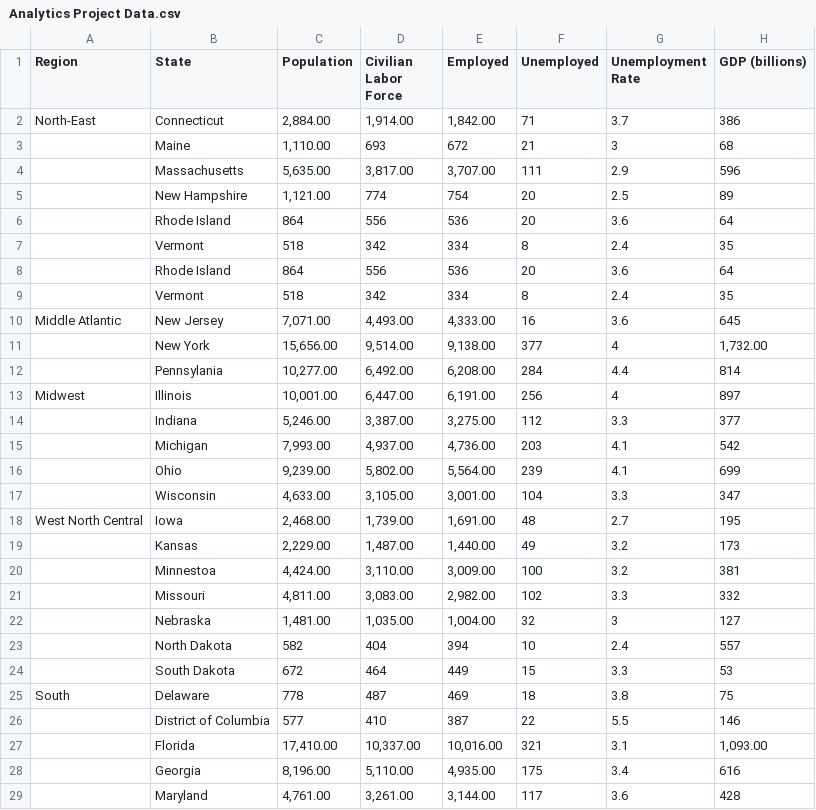
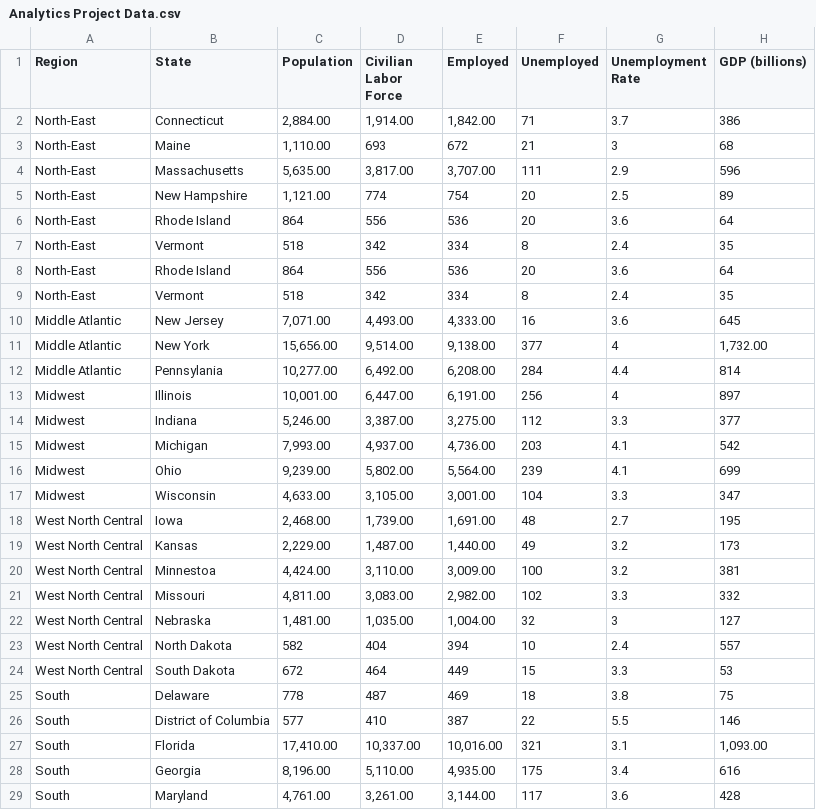
Before and after one commit to BenAGelman/Analytics-Project, a CSV file: Analytics Project Data.csv, drawn as a sheet; only a part is shown; the diff covers the shown part only.

Commit message:
Add files via upload

```diff
--- a/Analytics Project Data.csv
+++ b/Analytics Project Data.csv
@@ -2,28 +2,28 @@ Region ,State,Population ,Civilian Labor Force,Employed,Unemployed,Unemployment
 North-East,Connecticut,"2,884.00","1,914.00","1,842.00",71,3.7,386
-,Maine,"1,110.00",693,672,21,3,68
-,Massachusetts,"5,635.00","3,817.00","3,707.00",111,2.9,596
-,New Hampshire,"1,121.00",774,754,20,2.5,89
-,Rhode Island,864,556,536,20,3.6,64
-,Vermont,518,342,334,8,2.4,35
-,Rhode Island,864,556,536,20,3.6,64
-,Vermont,518,342,334,8,2.4,35
+North-East,Maine,"1,110.00",693,672,21,3,68
+North-East,Massachusetts,"5,635.00","3,817.00","3,707.00",111,2.9,596
+North-East,New Hampshire,"1,121.00",774,754,20,2.5,89
+North-East,Rhode Island,864,556,536,20,3.6,64
+North-East,Vermont,518,342,334,8,2.4,35
+North-East,Rhode Island,864,556,536,20,3.6,64
+North-East,Vermont,518,342,334,8,2.4,35
 Middle Atlantic,New Jersey,"7,071.00","4,493.00","4,333.00",16,3.6,645
-,New York,"15,656.00","9,514.00","9,138.00",377,4,"1,732.00"
-,Pennsylania ,"10,277.00","6,492.00","6,208.00",284,4.4,814
+Middle Atlantic,New York,"15,656.00","9,514.00","9,138.00",377,4,"1,732.00"
+Middle Atlantic,Pennsylania ,"10,277.00","6,492.00","6,208.00",284,4.4,814
 Midwest,Illinois,"10,001.00","6,447.00","6,191.00",256,4,897
-,Indiana,"5,246.00","3,387.00","3,275.00",112,3.3,377
-,Michigan,"7,993.00","4,937.00","4,736.00",203,4.1,542
-,Ohio,"9,239.00","5,802.00","5,564.00",239,4.1,699
-,Wisconsin,"4,633.00","3,105.00","3,001.00",104,3.3,347
+Midwest,Indiana,"5,246.00","3,387.00","3,275.00",112,3.3,377
+Midwest,Michigan,"7,993.00","4,937.00","4,736.00",203,4.1,542
+Midwest,Ohio,"9,239.00","5,802.00","5,564.00",239,4.1,699
+Midwest,Wisconsin,"4,633.00","3,105.00","3,001.00",104,3.3,347
 West North Central,Iowa,"2,468.00","1,739.00","1,691.00",48,2.7,195
-,Kansas,"2,229.00","1,487.00","1,440.00",49,3.2,173
-,Minnestoa,"4,424.00","3,110.00","3,009.00",100,3.2,381
-,Missouri,"4,811.00","3,083.00","2,982.00",102,3.3,332
-,Nebraska,"1,481.00","1,035.00","1,004.00",32,3,127
-,North Dakota,582,404,394,10,2.4,557
-,South Dakota,672,464,449,15,3.3,53
+West North Central,Kansas,"2,229.00","1,487.00","1,440.00",49,3.2,173
+West North Central,Minnestoa,"4,424.00","3,110.00","3,009.00",100,3.2,381
+West North Central,Missouri,"4,811.00","3,083.00","2,982.00",102,3.3,332
+West North Central,Nebraska,"1,481.00","1,035.00","1,004.00",32,3,127
+West North Central,North Dakota,582,404,394,10,2.4,557
+West North Central,South Dakota,672,464,449,15,3.3,53
 South,Delaware,778,487,469,18,3.8,75
-,District of Columbia,577,410,387,22,5.5,146
-,Florida,"17,410.00","10,337.00","10,016.00",321,3.1,"1,093.00"
-,Georgia,"8,196.00","5,110.00","4,935.00",175,3.4,616
-,Maryland,"4,761.00","3,261.00","3,144.00",117,3.6,428
+South,District of Columbia,577,410,387,22,5.5,146
+South,Florida,"17,410.00","10,337.00","10,016.00",321,3.1,"1,093.00"
+South,Georgia,"8,196.00","5,110.00","4,935.00",175,3.4,616
+South,Maryland,"4,761.00","3,261.00","3,144.00",117,3.6,428
```
Also changed, not shown: 21 edited cells elsewhere in this file.
